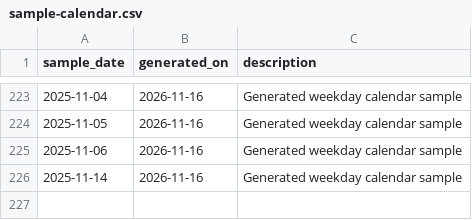
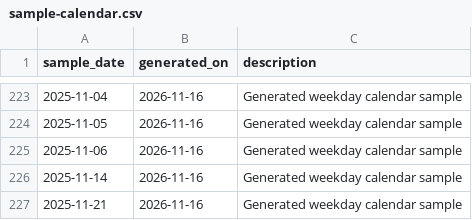
Before and after one commit to skpatil6201/resume-builder, a CSV file: sample-calendar.csv, drawn as a sheet; only a part is shown, gaps mark what is left out; the diff names each change by its address in the sheet, - before the commit and + after, or states it on an @@ line.

Commit message:
updated csv data

```diff
--- a/sample-calendar.csv
+++ b/sample-calendar.csv
+row 227: 2025-11-21 | 2026-11-16 | Generated weekday calendar sample
```
